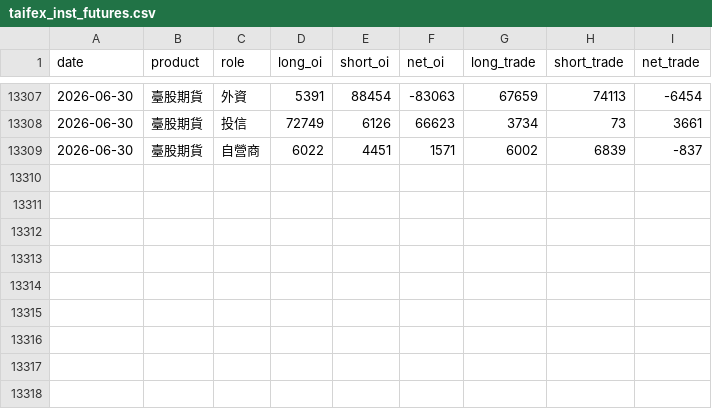
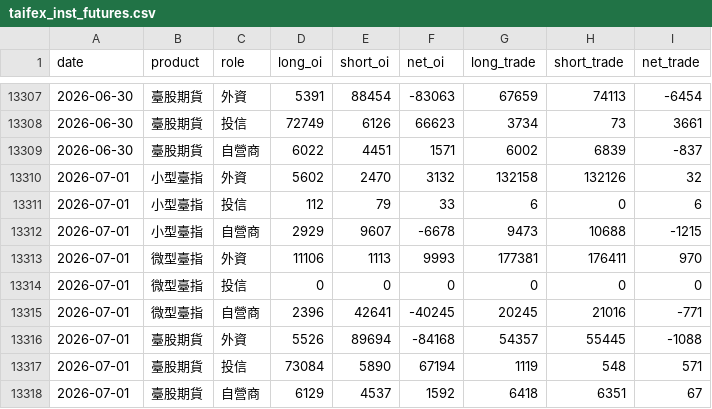
Before and after one commit to paulcc820/TWGEX, a CSV file: data/market/taifex_inst_futures.csv, drawn as a sheet; only a part is shown, gaps mark what is left out.

```diff
--- a/data/market/taifex_inst_futures.csv
+++ b/data/market/taifex_inst_futures.csv
@@ -13309 +13309,10 @@
 2026-06-30,臺股期貨,自營商,6022,4451,1571,6002,6839,-837
+2026-07-01,小型臺指,外資,5602,2470,3132,132158,132126,32
+2026-07-01,小型臺指,投信,112,79,33,6,0,6
+2026-07-01,小型臺指,自營商,2929,9607,-6678,9473,10688,-1215
+2026-07-01,微型臺指,外資,11106,1113,9993,177381,176411,970
+2026-07-01,微型臺指,投信,0,0,0,0,0,0
+2026-07-01,微型臺指,自營商,2396,42641,-40245,20245,21016,-771
+2026-07-01,臺股期貨,外資,5526,89694,-84168,54357,55445,-1088
+2026-07-01,臺股期貨,投信,73084,5890,67194,1119,548,571
+2026-07-01,臺股期貨,自營商,6129,4537,1592,6418,6351,67
```
Also changed, not shown: data/market/inst_investors_total.csv, data/market/margin_total.csv, 1 other file.
